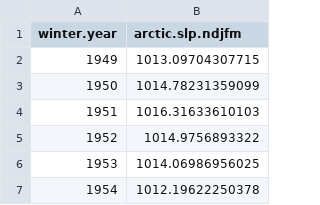
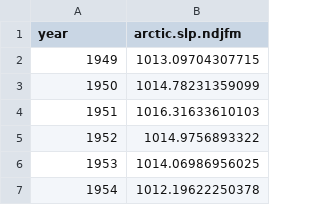
Before and after one commit to mikelitzow/bold-new-pollock, a CSV file: data/mean winter arctic slp.csv, drawn as a sheet; only a part is shown.

Commit message:
Tweaking Arctic SLP

```diff
--- a/data/mean winter arctic slp.csv
+++ b/data/mean winter arctic slp.csv
@@ -1,2 +1,2 @@
-"winter.year","arctic.slp.ndjfm"
+"year","arctic.slp.ndjfm"
 1949,1013.09704307715
```
Also changed, not shown: 1 other file.
